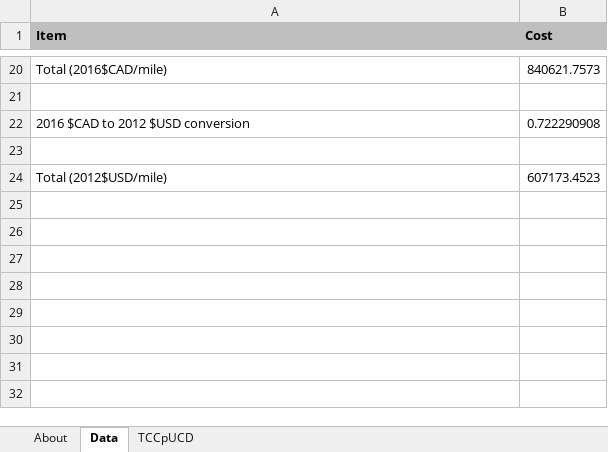
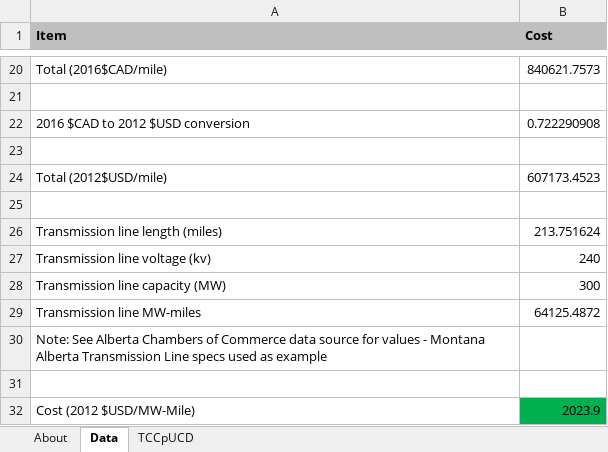
Before and after one commit to EnergyInnovation/eps-canada, an Excel workbook: InputData/elec/TCCpUCD/Trans Const Cost per Unit Cap Dist.xlsx, sheet Data, drawn as a sheet; only a part is shown, gaps mark what is left out; values as stored, in another font and other column widths than the file's, no borders; the diff names each change by its address in the sheet, - before the commit and + after, or states it on an @@ line.

```diff
--- a/InputData/elec/TCCpUCD/Trans Const Cost per Unit Cap Dist.xlsx (sheet Data)
+++ b/InputData/elec/TCCpUCD/Trans Const Cost per Unit Cap Dist.xlsx (sheet Data)
+row 25: (empty)
+row 26: Transmission line length (miles) | 213.751624
+row 27: Transmission line voltage (kv) | 240
+row 28: Transmission line capacity (MW) | 300
+row 29: Transmission line MW-miles | 64125.4872
+row 30: Note: See Alberta Chambers of Commerce data source for values - Montana Alberta Transmission Line specs used as example
+row 31: (empty)
+row 32: Cost (2012 $USD/MW-Mile) | 2023.9
```
Also changed, not shown: sheet About, sheet TCCpUCD, InputData/bldgs/BASoBC/BAU Amt Spent on Bldg Components.xlsx, 5 other files.
